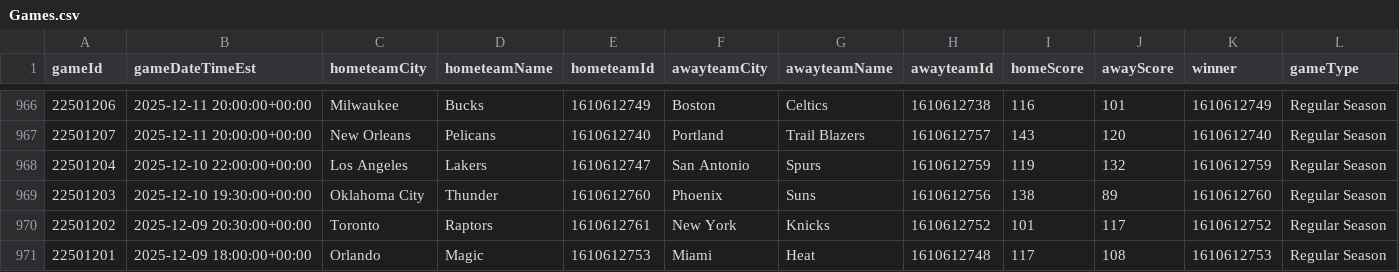
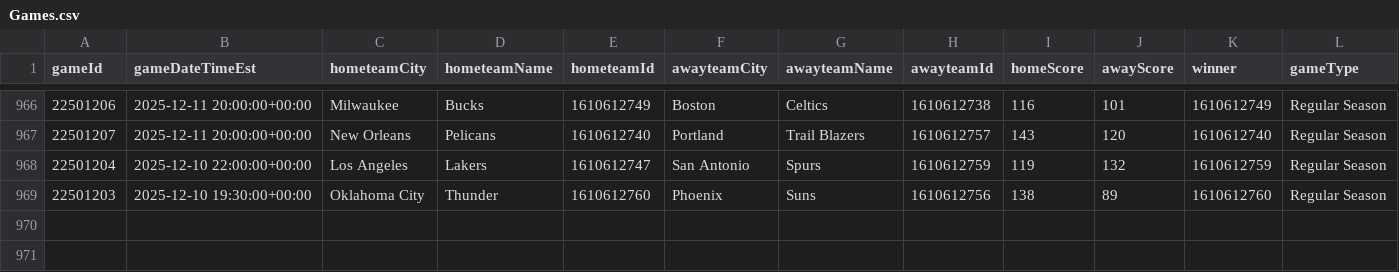
Before and after one commit to mina-p1/Open-Bet, a CSV file: backend/data/box_scores/Games.csv, drawn as a sheet; only a part is shown, gaps mark what is left out; rows hold the shown columns only; the diff names each change by its address in the sheet, - before the commit and + after, or states it on an @@ line.

```diff
--- a/backend/data/box_scores/Games.csv
+++ b/backend/data/box_scores/Games.csv
-row 970: 22501202 | 2025-12-09 20:30:00+00:00 | Toronto | Raptors | 1610612761 | New York | Knicks | 1610612752 | 101 | 117 | 1610612752 | Regular Season
-row 971: 22501201 | 2025-12-09 18:00:00+00:00 | Orlando | Magic | 1610612753 | Miami | Heat | 1610612748 | 117 | 108 | 1610612753 | Regular Season
```
Also changed, not shown: backend/data/box_scores/TeamStatistics.csv, 3 other files.
